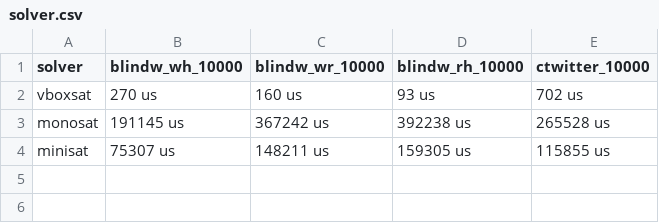
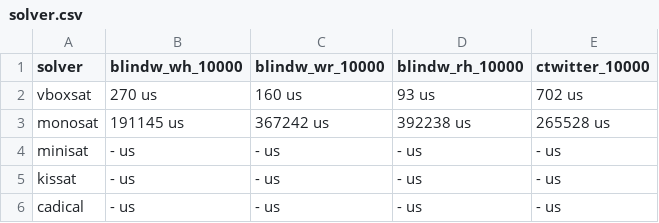
Before and after one commit to WeihuaSun/Vbox, a CSV file: output/origin_raw/solver.csv, drawn as a sheet.

Commit message:
support kissat and cadical

```diff
--- a/output/origin_raw/solver.csv
+++ b/output/origin_raw/solver.csv
@@ -3,2 +3,4 @@ vboxsat,270 us,160 us,93 us,702 us
 monosat,191145 us,367242 us,392238 us,265528 us
-minisat,75307 us,148211 us,159305 us,115855 us
+minisat,- us,- us,- us,- us
+kissat,- us,- us,- us,- us
+cadical,- us,- us,- us,- us
```
Also changed, not shown: 8 other files.
